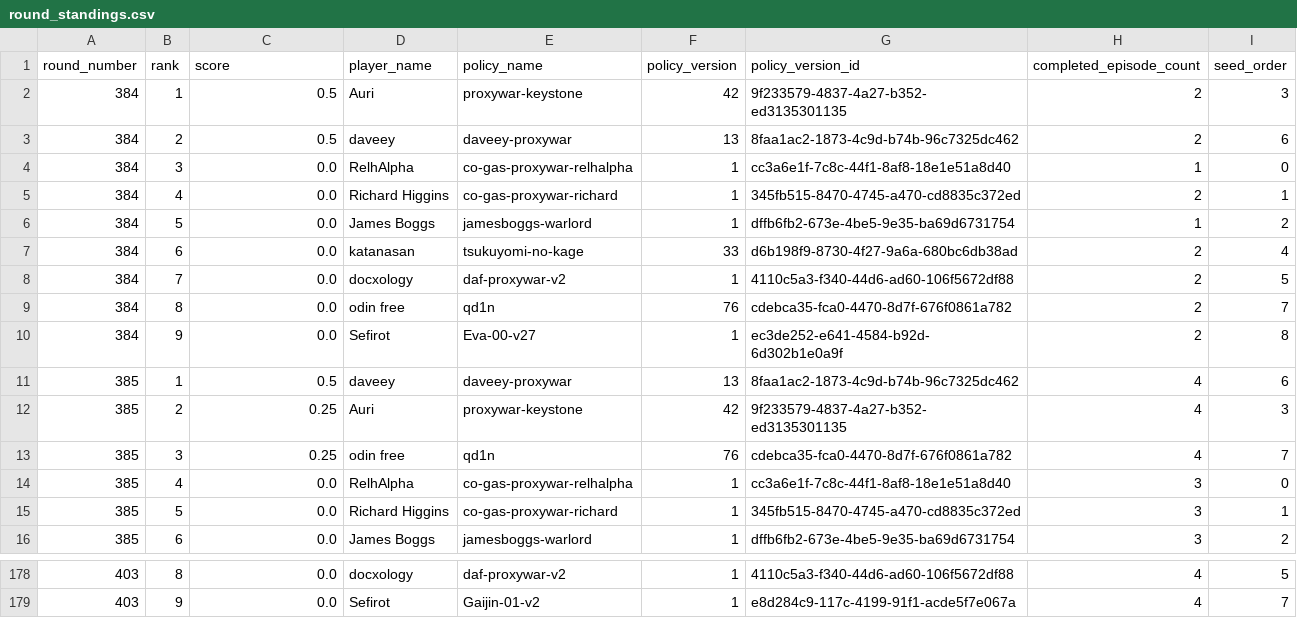
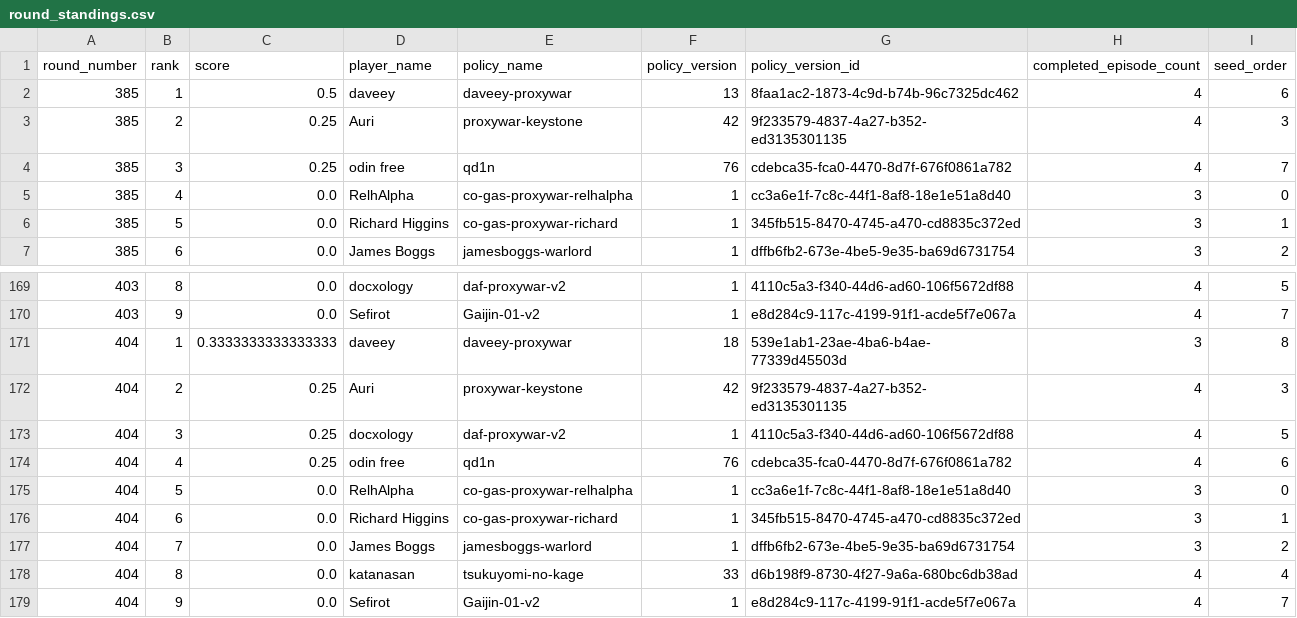
Before and after one commit to welttowelt/proxywar-coworld-starter, a CSV file: data/analysis/round_standings.csv, drawn as a sheet; only a part is shown, gaps mark what is left out; removed rows and columns are numbered as before the commit, all else as after; the diff names each change by its address in the sheet, - before the commit and + after, or states it on an @@ line.

```diff
--- a/data/analysis/round_standings.csv
+++ b/data/analysis/round_standings.csv
-row 2: 384 | 1 | 0.5 | Auri | proxywar-keystone | 42 | 9f233579-4837-4a27-b352-ed3135301135 | 2 | 3
-row 3: 384 | 2 | 0.5 | daveey | daveey-proxywar | 13 | 8faa1ac2-1873-4c9d-b74b-96c7325dc462 | 2 | 6
-row 4: 384 | 3 | 0.0 | RelhAlpha | co-gas-proxywar-relhalpha | 1 | cc3a6e1f-7c8c-44f1-8af8-18e1e51a8d40 | 1 | 0
-row 5: 384 | 4 | 0.0 | Richard Higgins | co-gas-proxywar-richard | 1 | 345fb515-8470-4745-a470-cd8835c372ed | 2 | 1
-row 6: 384 | 5 | 0.0 | James Boggs | jamesboggs-warlord | 1 | dffb6fb2-673e-4be5-9e35-ba69d6731754 | 1 | 2
-row 7: 384 | 6 | 0.0 | katanasan | tsukuyomi-no-kage | 33 | d6b198f9-8730-4f27-9a6a-680bc6db38ad | 2 | 4
-row 8: 384 | 7 | 0.0 | docxology | daf-proxywar-v2 | 1 | 4110c5a3-f340-44d6-ad60-106f5672df88 | 2 | 5
-row 9: 384 | 8 | 0.0 | odin free | qd1n | 76 | cdebca35-fca0-4470-8d7f-676f0861a782 | 2 | 7
-row 10: 384 | 9 | 0.0 | Sefirot | Eva-00-v27 | 1 | ec3de252-e641-4584-b92d-6d302b1e0a9f | 2 | 8
+row 171: 404 | 1 | 0.3333333333333333 | daveey | daveey-proxywar | 18 | 539e1ab1-23ae-4ba6-b4ae-77339d45503d | 3 | 8
+row 172: 404 | 2 | 0.25 | Auri | proxywar-keystone | 42 | 9f233579-4837-4a27-b352-ed3135301135 | 4 | 3
+row 173: 404 | 3 | 0.25 | docxology | daf-proxywar-v2 | 1 | 4110c5a3-f340-44d6-ad60-106f5672df88 | 4 | 5
+row 174: 404 | 4 | 0.25 | odin free | qd1n | 76 | cdebca35-fca0-4470-8d7f-676f0861a782 | 4 | 6
+row 175: 404 | 5 | 0.0 | RelhAlpha | co-gas-proxywar-relhalpha | 1 | cc3a6e1f-7c8c-44f1-8af8-18e1e51a8d40 | 3 | 0
+row 176: 404 | 6 | 0.0 | Richard Higgins | co-gas-proxywar-richard | 1 | 345fb515-8470-4745-a470-cd8835c372ed | 3 | 1
+row 177: 404 | 7 | 0.0 | James Boggs | jamesboggs-warlord | 1 | dffb6fb2-673e-4be5-9e35-ba69d6731754 | 3 | 2
+row 178: 404 | 8 | 0.0 | katanasan | tsukuyomi-no-kage | 33 | d6b198f9-8730-4f27-9a6a-680bc6db38ad | 4 | 4
+row 179: 404 | 9 | 0.0 | Sefirot | Gaijin-01-v2 | 1 | e8d284c9-117c-4199-91f1-acde5f7e067a | 4 | 7
```
Also changed, not shown: data/analysis/ffa_phase_profile.csv, data/analysis/map_policy_performance.csv, 40 other files.
